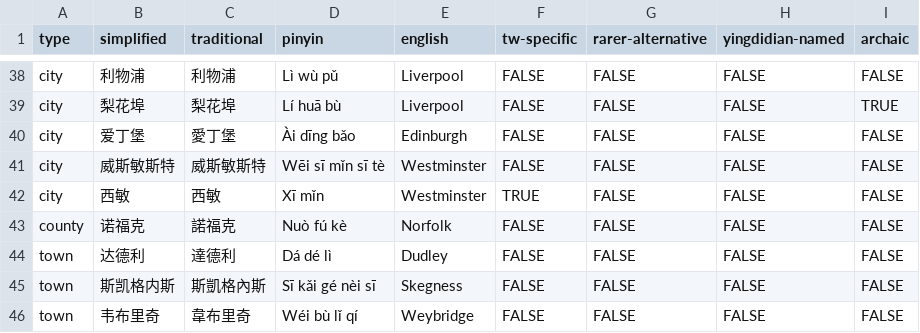
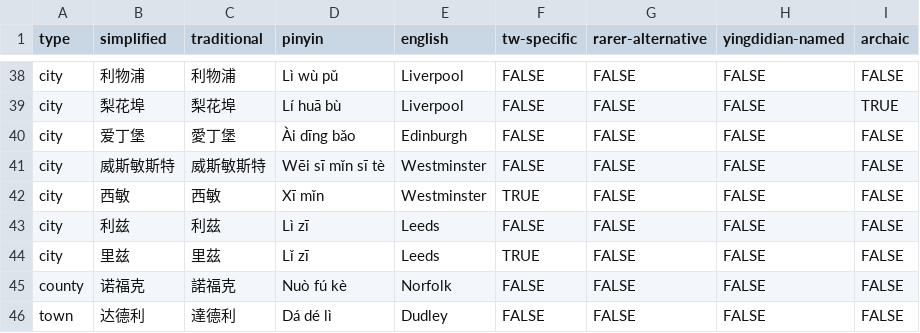
Before and after one commit to elliottjonestw/yingdidian, a CSV file: dictionary.csv, drawn as a sheet; only a part is shown, gaps mark what is left out; the shorter side is filled out with more unchanged rows; the diff names each change by its address in the sheet, - before the commit and + after, or states it on an @@ line.

Commit message:
Added 2 translations for "Leeds"

```diff
--- a/dictionary.csv
+++ b/dictionary.csv
+row 43: city | 利兹 | 利茲 | Lì zī | Leeds | FALSE | FALSE | FALSE | FALSE
+row 44: city | 里兹 | 里茲 | Lǐ zī | Leeds | TRUE | FALSE | FALSE | FALSE
```
